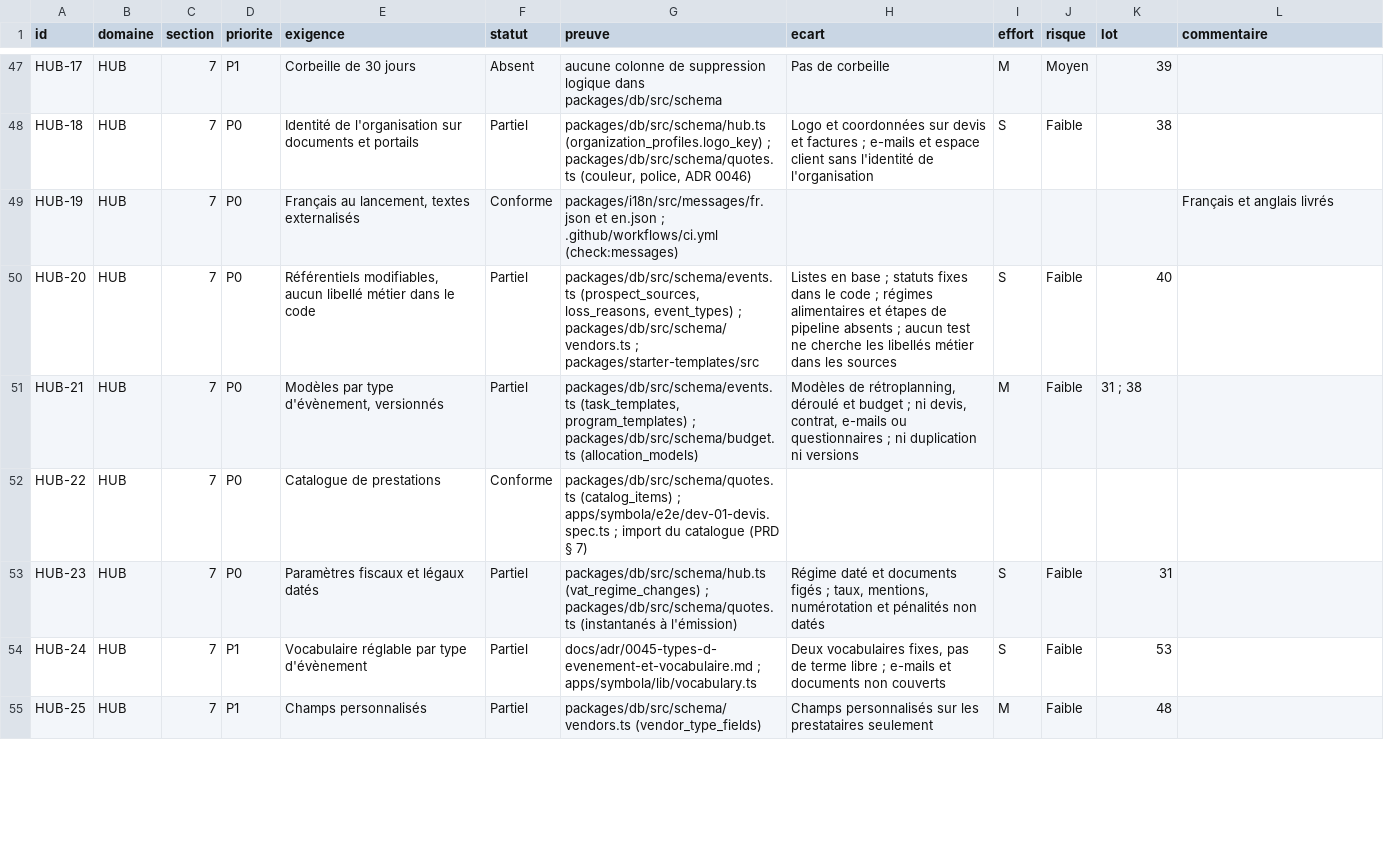
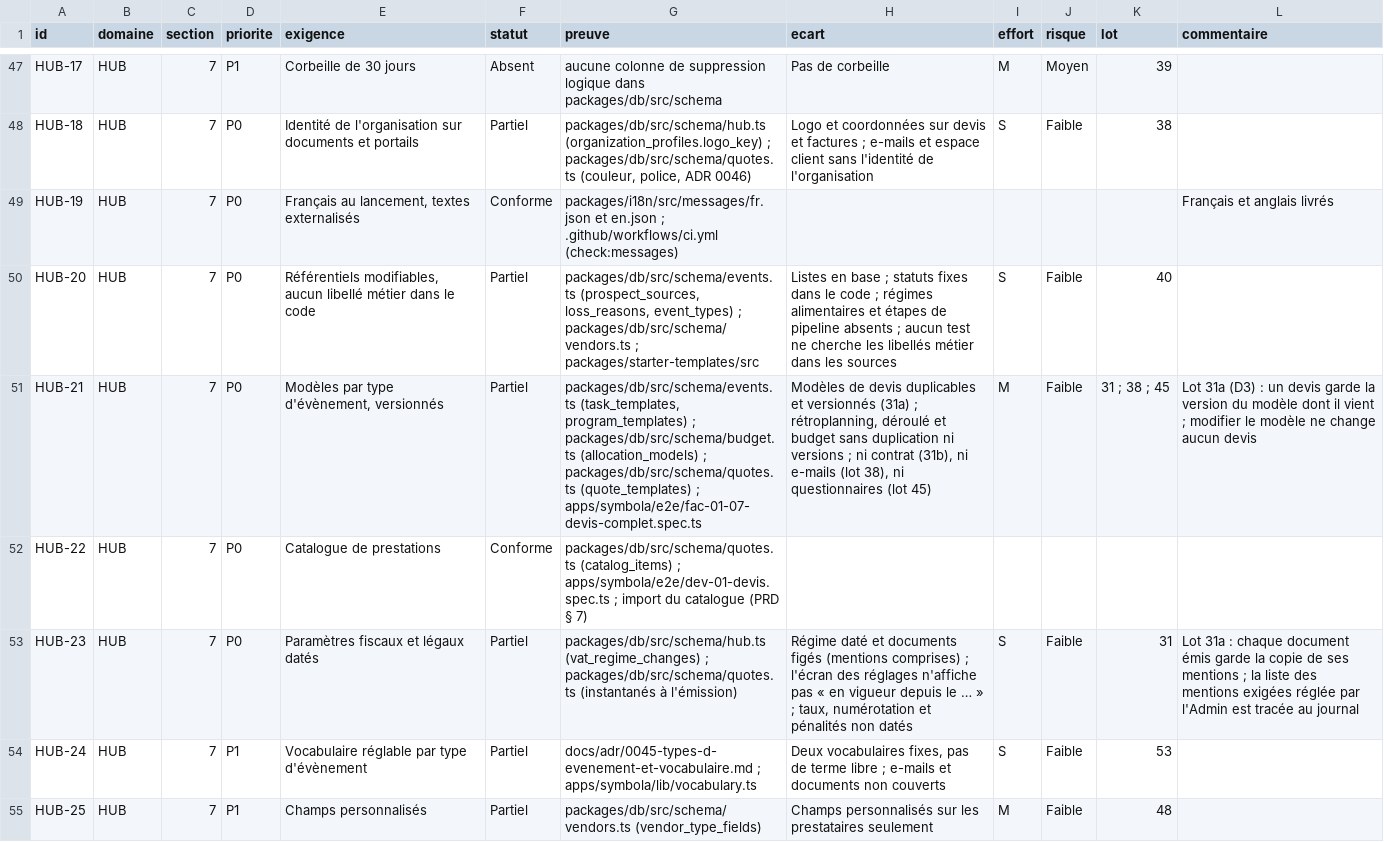
Before and after one commit to jdaiguemorte/symbola, a CSV file: docs/gap.csv, drawn as a sheet; only a part is shown, gaps mark what is left out; the diff covers the shown part only; the diff names each change by its address in the sheet, - before the commit and + after, or states it on an @@ line.

```diff
--- a/docs/gap.csv
+++ b/docs/gap.csv
-G51 (preuve): …packages/db/src/schema/budget.ts (allocation_models)
+G51 (preuve): …packages/db/src/schema/budget.ts (allocation_models) ; packages/db/src/schema/quotes.ts (quote_templates) ; apps/symbola/e2e/fac-01-07-devis-complet.spec.ts
-H51 (ecart): Modèles de rétroplanning, déroulé et budget ; ni devis, contrat, e-mails ou questionnaires ; ni duplication ni versions
+H51 (ecart): Modèles de devis duplicables et versionnés (31a) ; rétroplanning, déroulé et budget sans duplication ni versions ; ni contrat (31b), ni e-mails (lot 38), ni questionnaires (lot 45)
-K51 (lot): 31 ; 38
+K51 (lot): 31 ; 38 ; 45
-L51 (commentaire): (empty)
+L51 (commentaire): Lot 31a (D3) : un devis garde la version du modèle dont il vient ; modifier le modèle ne change aucun devis
-H53 (ecart): …documents figés ; taux, mentions, numérotation et…
+H53 (ecart): …documents figés (mentions comprises) ; l'écran des réglages n'affiche pas « en vigueur depuis le … » ; taux, numérotation et…
-L53 (commentaire): (empty)
+L53 (commentaire): Lot 31a : chaque document émis garde la copie de ses mentions ; la liste des mentions exigées réglée par l'Admin est tracée au journal
```
Also changed, not shown: 21 edited cells elsewhere in this file, 4 other files.
